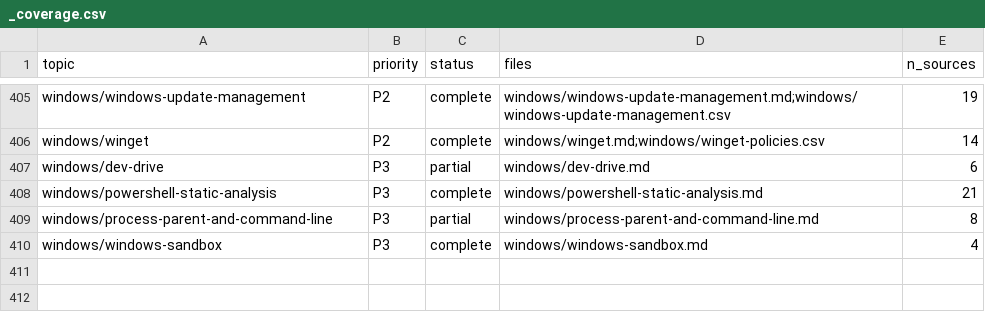
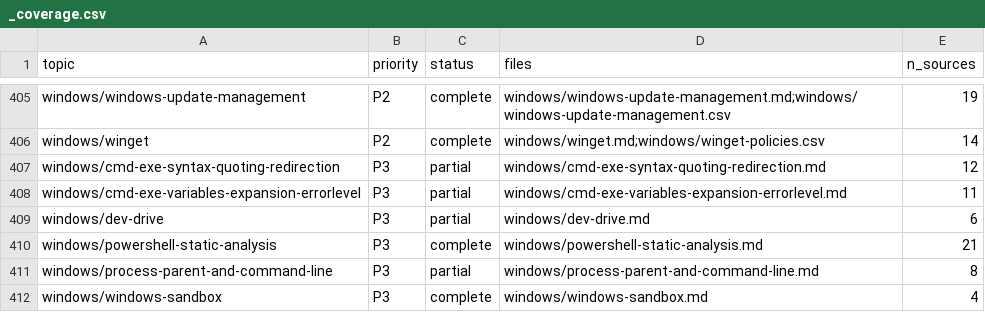
Before and after one commit to mikkielt/it-ops-kb, a CSV file: kb/public/_coverage.csv, drawn as a sheet; only a part is shown, gaps mark what is left out.

```diff
--- a/kb/public/_coverage.csv
+++ b/kb/public/_coverage.csv
@@ -406,2 +406,4 @@ windows/windows-update-management,P2,complete,windows/windows-update-management.
 windows/winget,P2,complete,windows/winget.md;windows/winget-policies.csv,14
+windows/cmd-exe-syntax-quoting-redirection,P3,partial,windows/cmd-exe-syntax-quoting-redirection.md,12
+windows/cmd-exe-variables-expansion-errorlevel,P3,partial,windows/cmd-exe-variables-expansion-errorlevel.md,11
 windows/dev-drive,P3,partial,windows/dev-drive.md,6
```
Also changed, not shown: 9 other files.
